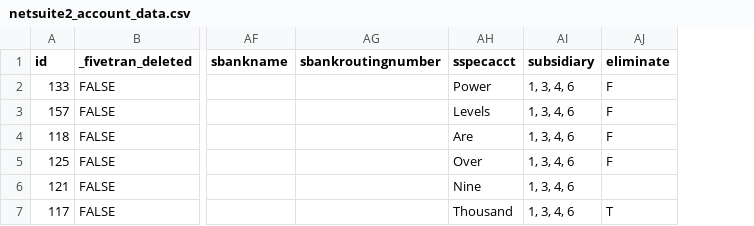
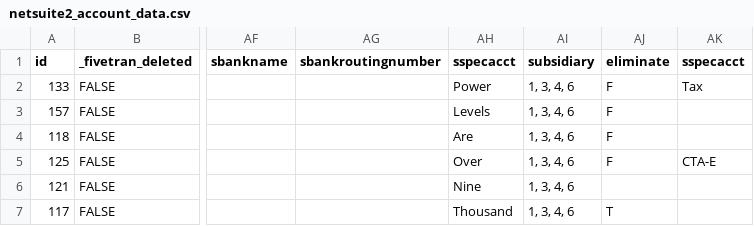
Before and after one commit to fivetran/dbt_netsuite_source, a CSV file: integration_tests/seeds/netsuite2_account_data.csv, drawn as a sheet; only a part is shown, gaps mark what is left out; the diff names each change by its address in the sheet, - before the commit and + after, or states it on an @@ line.

Commit message:
doc updates for sspecacct addition

```diff
--- a/integration_tests/seeds/netsuite2_account_data.csv
+++ b/integration_tests/seeds/netsuite2_account_data.csv
+column AK (sspecacct), rows 2-5: Tax |  |  | CTA-E
```
Also changed, not shown: 7 other files.
